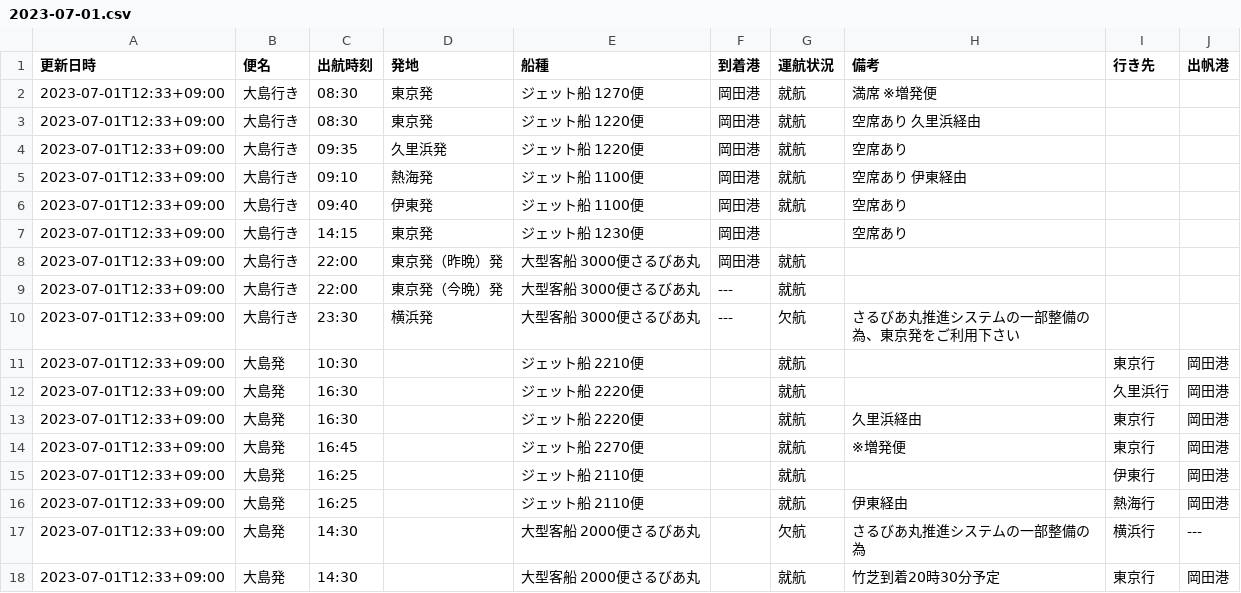
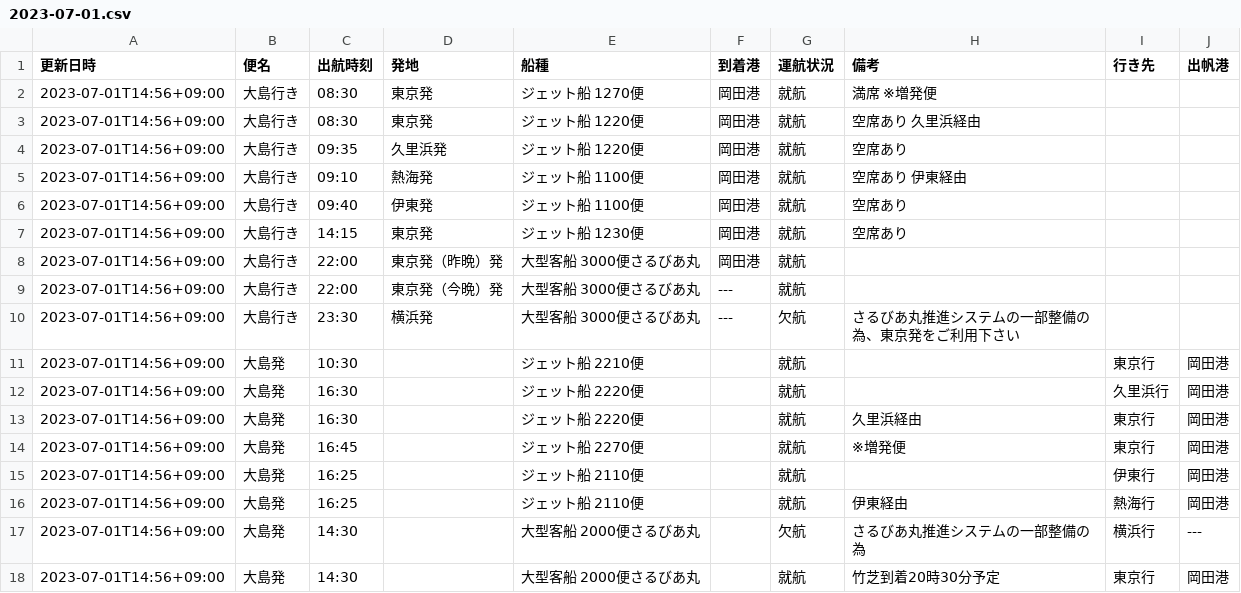
Before and after one commit to code4fukui/opendata-oshima, a CSV file: data/2023-07-01.csv, drawn as a sheet.

Commit message:
update data

```diff
--- a/data/2023-07-01.csv
+++ b/data/2023-07-01.csv
@@ -1,18 +1,18 @@
 更新日時,便名,出航時刻,発地,船種,到着港,運航状況,備考,行き先,出帆港
-2023-07-01T12:33+09:00,大島行き,08:30,東京発,ジェット船 1270便,岡田港,就航,満席　※増発便　,,
-2023-07-01T12:33+09:00,大島行き,08:30,東京発,ジェット船 1220便,岡田港,就航,空席あり　久里浜経由　,,
-2023-07-01T12:33+09:00,大島行き,09:35,久里浜発,ジェット船 1220便,岡田港,就航,空席あり,,
-2023-07-01T12:33+09:00,大島行き,09:10,熱海発,ジェット船 1100便,岡田港,就航,空席あり　伊東経由,,
-2023-07-01T12:33+09:00,大島行き,09:40,伊東発,ジェット船 1100便,岡田港,就航,空席あり,,
-2023-07-01T12:33+09:00,大島行き,14:15,東京発,ジェット船 1230便,岡田港,,空席あり,,
-2023-07-01T12:33+09:00,大島行き,22:00,東京発（昨晩）発,大型客船 3000便さるびあ丸,岡田港,就航,,,
-2023-07-01T12:33+09:00,大島行き,22:00,東京発（今晩）発,大型客船 3000便さるびあ丸,---,就航,,,
-2023-07-01T12:33+09:00,大島行き,23:30,横浜発,大型客船 3000便さるびあ丸,---,欠航,さるびあ丸推進システムの一部整備の為、東京発をご利用下さい,,
-2023-07-01T12:33+09:00,大島発,10:30,,ジェット船 2210便,,就航,　,東京行,岡田港
-2023-07-01T12:33+09:00,大島発,16:30,,ジェット船 2220便,,就航,,久里浜行,岡田港
-2023-07-01T12:33+09:00,大島発,16:30,,ジェット船 2220便,,就航,久里浜経由,東京行,岡田港
-2023-07-01T12:33+09:00,大島発,16:45,,ジェット船 2270便,,就航,※増発便,東京行,岡田港
-2023-07-01T12:33+09:00,大島発,16:25,,ジェット船 2110便,,就航,,伊東行,岡田港
-2023-07-01T12:33+09:00,大島発,16:25,,ジェット船 2110便,,就航,伊東経由,熱海行,岡田港
-2023-07-01T12:33+09:00,大島発,14:30,,大型客船 2000便さるびあ丸,,欠航,さるびあ丸推進システムの一部整備の為,横浜行,---
-2023-07-01T12:33+09:00,大島発,14:30,,大型客船 2000便さるびあ丸,,就航,竹芝到着20時30分予定,東京行,岡田港
+2023-07-01T14:56+09:00,大島行き,08:30,東京発,ジェット船 1270便,岡田港,就航,満席　※増発便　,,
+2023-07-01T14:56+09:00,大島行き,08:30,東京発,ジェット船 1220便,岡田港,就航,空席あり　久里浜経由　,,
+2023-07-01T14:56+09:00,大島行き,09:35,久里浜発,ジェット船 1220便,岡田港,就航,空席あり,,
+2023-07-01T14:56+09:00,大島行き,09:10,熱海発,ジェット船 1100便,岡田港,就航,空席あり　伊東経由,,
+2023-07-01T14:56+09:00,大島行き,09:40,伊東発,ジェット船 1100便,岡田港,就航,空席あり,,
+2023-07-01T14:56+09:00,大島行き,14:15,東京発,ジェット船 1230便,岡田港,就航,空席あり,,
+2023-07-01T14:56+09:00,大島行き,22:00,東京発（昨晩）発,大型客船 3000便さるびあ丸,岡田港,就航,,,
+2023-07-01T14:56+09:00,大島行き,22:00,東京発（今晩）発,大型客船 3000便さるびあ丸,---,就航,,,
+2023-07-01T14:56+09:00,大島行き,23:30,横浜発,大型客船 3000便さるびあ丸,---,欠航,さるびあ丸推進システムの一部整備の為、東京発をご利用下さい,,
+2023-07-01T14:56+09:00,大島発,10:30,,ジェット船 2210便,,就航,　,東京行,岡田港
+2023-07-01T14:56+09:00,大島発,16:30,,ジェット船 2220便,,就航,,久里浜行,岡田港
+2023-07-01T14:56+09:00,大島発,16:30,,ジェット船 2220便,,就航,久里浜経由,東京行,岡田港
+2023-07-01T14:56+09:00,大島発,16:45,,ジェット船 2270便,,就航,※増発便,東京行,岡田港
+2023-07-01T14:56+09:00,大島発,16:25,,ジェット船 2110便,,就航,,伊東行,岡田港
+2023-07-01T14:56+09:00,大島発,16:25,,ジェット船 2110便,,就航,伊東経由,熱海行,岡田港
+2023-07-01T14:56+09:00,大島発,14:30,,大型客船 2000便さるびあ丸,,欠航,さるびあ丸推進システムの一部整備の為,横浜行,---
+2023-07-01T14:56+09:00,大島発,14:30,,大型客船 2000便さるびあ丸,,就航,竹芝到着20時30分予定,東京行,岡田港
```
Also changed, not shown: data/latest.csv.
